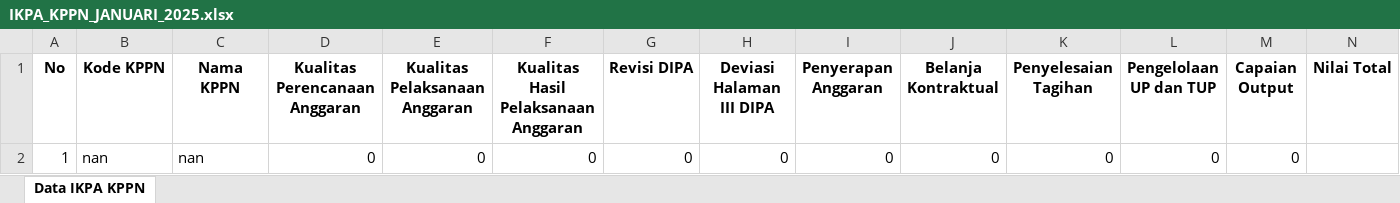
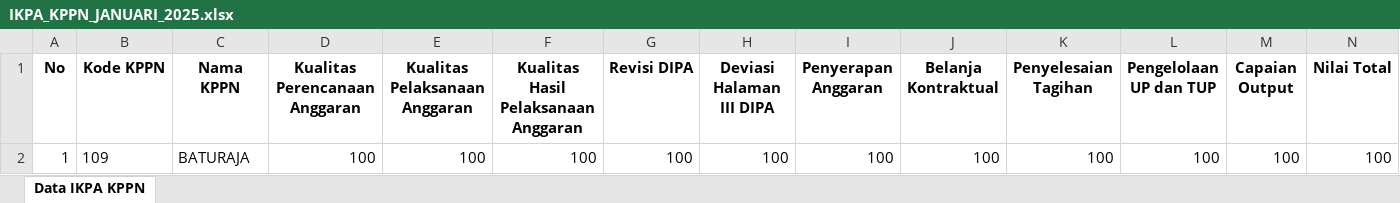
Before and after one commit to ameernoor/kinerjakeuangansatkerbta, an Excel workbook: Data IKPA KPPN/2025/IKPA_KPPN_JANUARI_2025.xlsx, sheet Data IKPA KPPN, drawn as a sheet; only a part is shown; values as stored, in another font and other column widths than the file's, no borders; removed rows and columns are numbered as before the commit, all else as after; rows hold the shown columns only; the diff names each change by its address in the sheet, - before the commit and + after, or states it on an @@ line.

Commit message:
Update IKPA_KPPN_JANUARI_2025.xlsx

```diff
--- a/Data IKPA KPPN/2025/IKPA_KPPN_JANUARI_2025.xlsx (sheet Data IKPA KPPN)
+++ b/Data IKPA KPPN/2025/IKPA_KPPN_JANUARI_2025.xlsx (sheet Data IKPA KPPN)
-row 2: 1 | nan | nan | 0 | 0 | 0 | 0 | 0 | 0 | 0 | 0 | 0 | 0
+row 2: 1 | 109 | BATURAJA | 100 | 100 | 100 | 100 | 100 | 100 | 100 | 100 | 100 | 100 | 100
```
